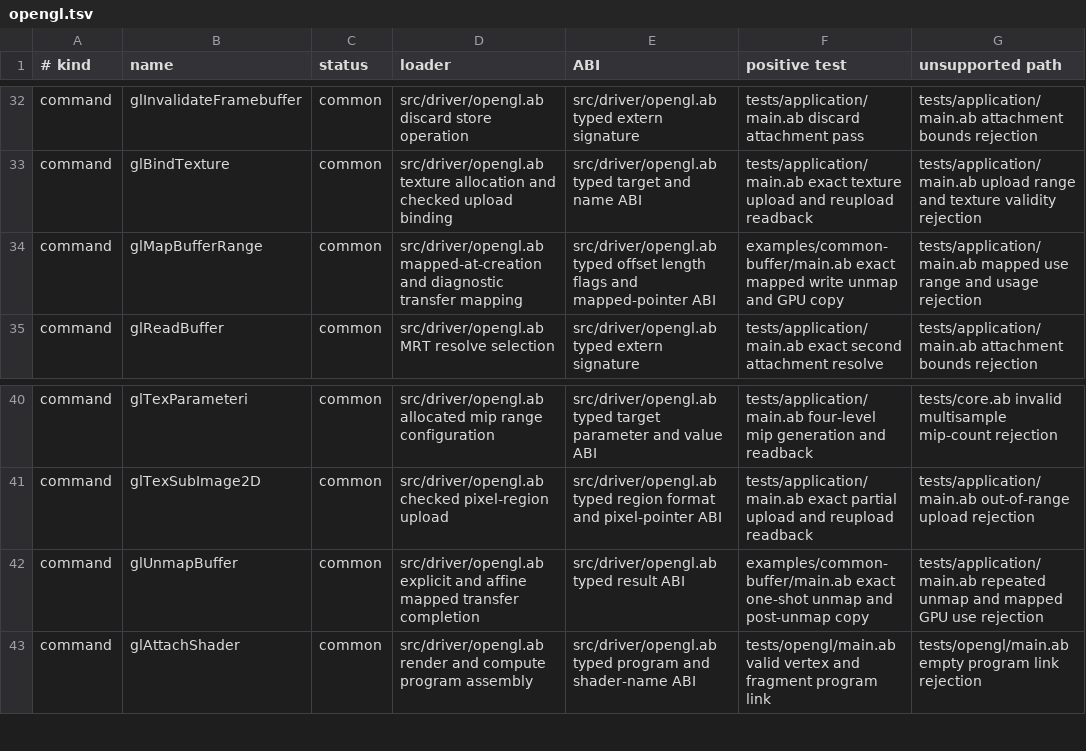
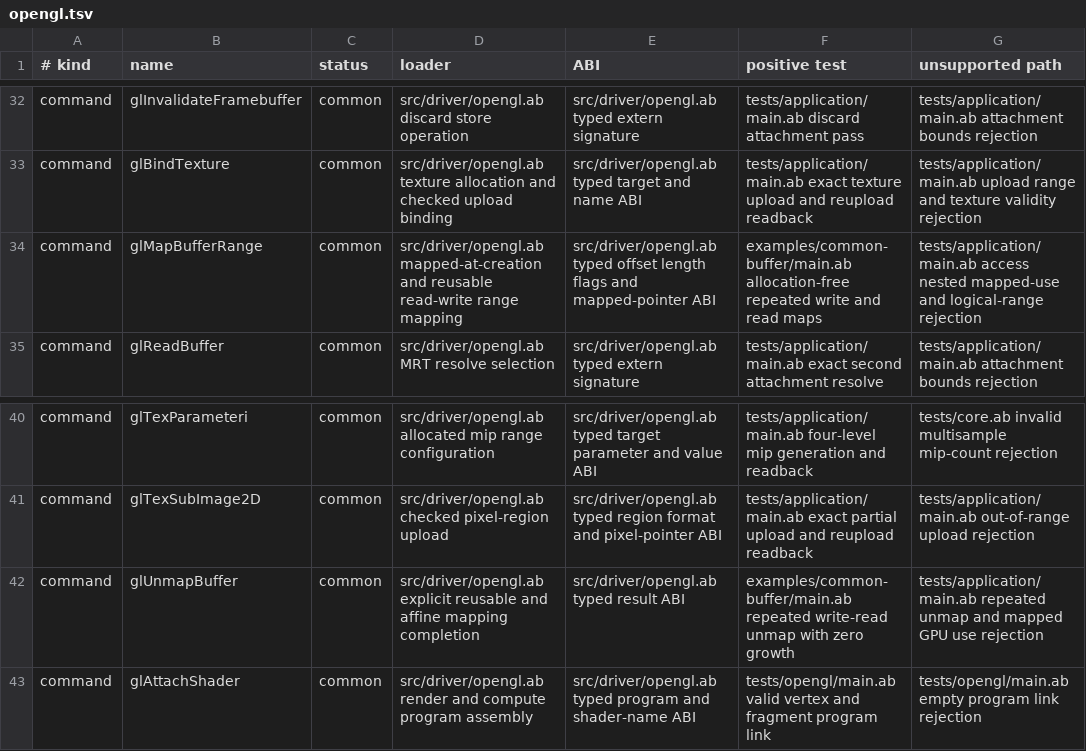
Before and after one commit to AndreBaltazar8/abla-graphics, a TSV file: registry/audit/opengl.tsv, drawn as a sheet; only a part is shown, gaps mark what is left out.

```diff
--- a/registry/audit/opengl.tsv
+++ b/registry/audit/opengl.tsv
@@ -33,3 +33,3 @@ command	glInvalidateFramebuffer	common	src/driver/opengl.ab discard store operat
 command	glBindTexture	common	src/driver/opengl.ab texture allocation and checked upload binding	src/driver/opengl.ab typed target and name ABI	tests/application/main.ab exact texture upload and reupload readback	tests/application/main.ab upload range and texture validity rejection
-command	glMapBufferRange	common	src/driver/opengl.ab mapped-at-creation and diagnostic transfer mapping	src/driver/opengl.ab typed offset length flags and mapped-pointer ABI	examples/common-buffer/main.ab exact mapped write unmap and GPU copy	tests/application/main.ab mapped use range and usage rejection
+command	glMapBufferRange	common	src/driver/opengl.ab mapped-at-creation and reusable read-write range mapping	src/driver/opengl.ab typed offset length flags and mapped-pointer ABI	examples/common-buffer/main.ab allocation-free repeated write and read maps	tests/application/main.ab access nested mapped-use and logical-range rejection
 command	glReadBuffer	common	src/driver/opengl.ab MRT resolve selection	src/driver/opengl.ab typed extern signature	tests/application/main.ab exact second attachment resolve	tests/application/main.ab attachment bounds rejection
@@ -41,3 +41,3 @@ command	glTexParameteri	common	src/driver/opengl.ab allocated mip range configur
 command	glTexSubImage2D	common	src/driver/opengl.ab checked pixel-region upload	src/driver/opengl.ab typed region format and pixel-pointer ABI	tests/application/main.ab exact partial upload and reupload readback	tests/application/main.ab out-of-range upload rejection
-command	glUnmapBuffer	common	src/driver/opengl.ab explicit and affine mapped transfer completion	src/driver/opengl.ab typed result ABI	examples/common-buffer/main.ab exact one-shot unmap and post-unmap copy	tests/application/main.ab repeated unmap and mapped GPU use rejection
+command	glUnmapBuffer	common	src/driver/opengl.ab explicit reusable and affine mapping completion	src/driver/opengl.ab typed result ABI	examples/common-buffer/main.ab repeated write-read unmap with zero growth	tests/application/main.ab repeated unmap and mapped GPU use rejection
 command	glAttachShader	common	src/driver/opengl.ab render and compute program assembly	src/driver/opengl.ab typed program and shader-name ABI	tests/opengl/main.ab valid vertex and fragment program link	tests/opengl/main.ab empty program link rejection
```
Also changed, not shown: registry/audit/vulkan.tsv, 12 other files.
